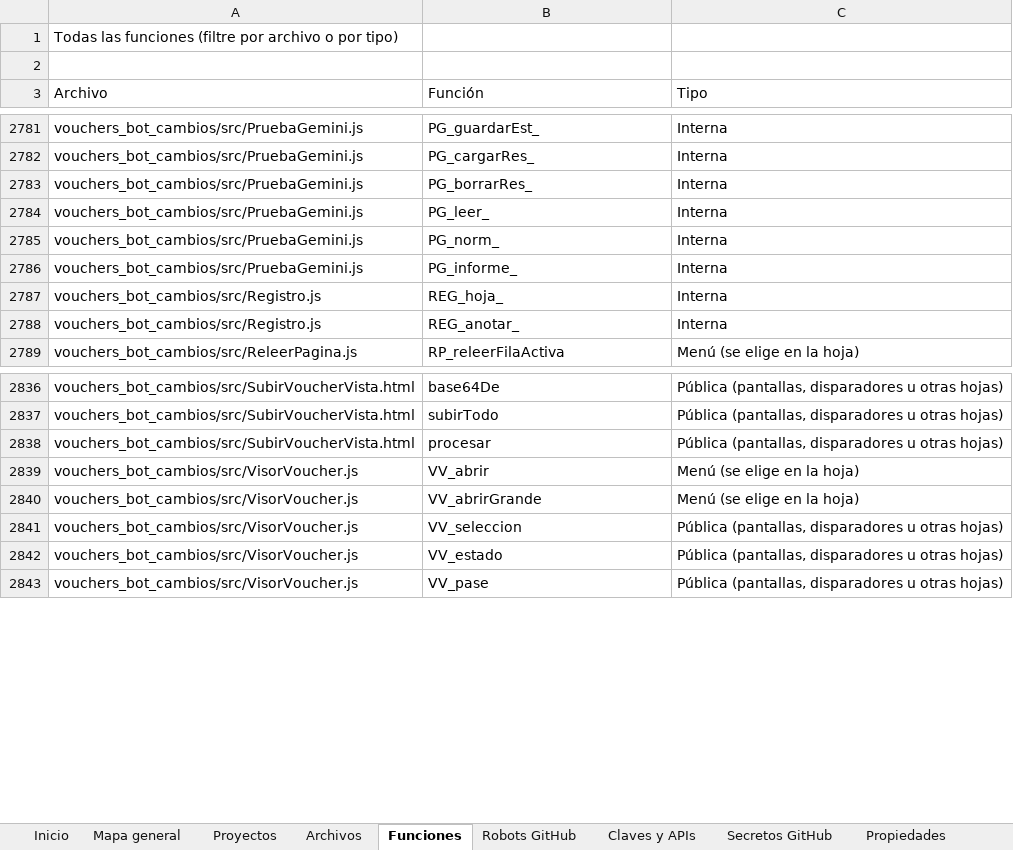
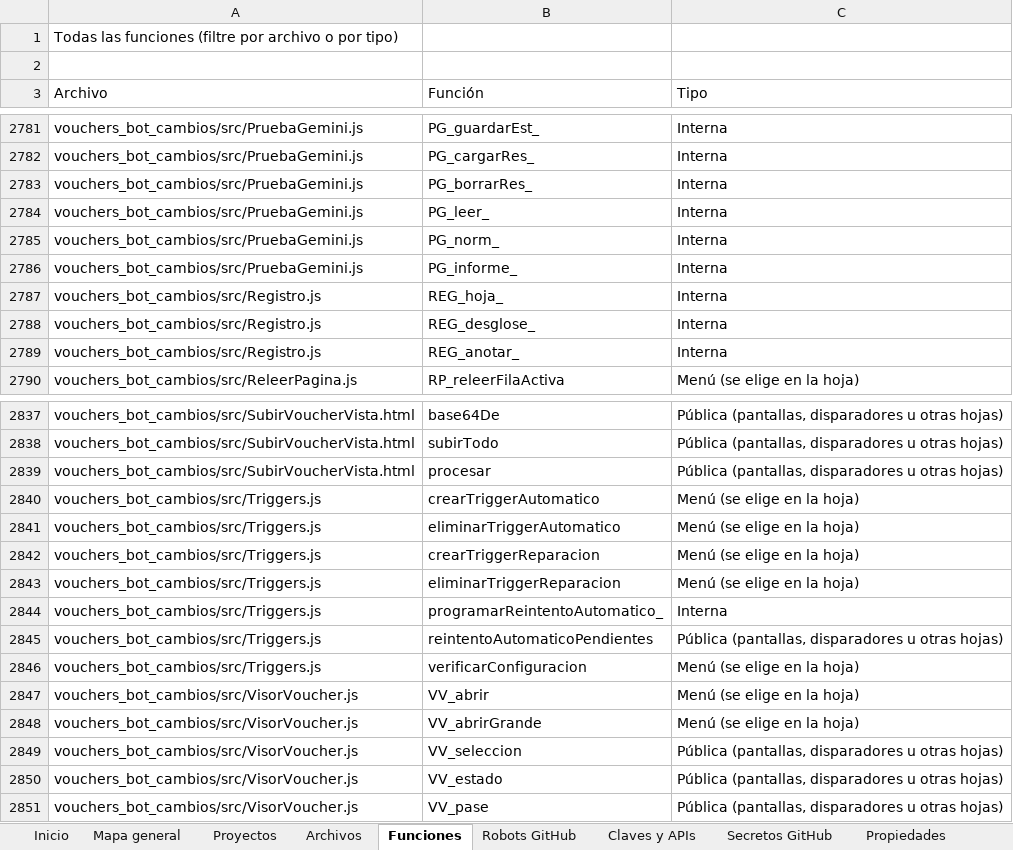
Before and after one commit to Aquivan/Claude, an Excel workbook: docs/MANUAL_DEL_PROYECTO.xlsx, sheet Funciones, drawn as a sheet; only a part is shown, gaps mark what is left out; values as stored, in another font and other column widths than the file's, no cell formats; the diff names each change by its address in the sheet, - before the commit and + after, or states it on an @@ line.

```diff
--- a/docs/MANUAL_DEL_PROYECTO.xlsx (sheet Funciones)
+++ b/docs/MANUAL_DEL_PROYECTO.xlsx (sheet Funciones)
+row 2788: vouchers_bot_cambios/src/Registro.js | REG_desglose_ | Interna
+row 2840: vouchers_bot_cambios/src/Triggers.js | crearTriggerAutomatico | Menú (se elige en la hoja)
+row 2841: vouchers_bot_cambios/src/Triggers.js | eliminarTriggerAutomatico | Menú (se elige en la hoja)
+row 2842: vouchers_bot_cambios/src/Triggers.js | crearTriggerReparacion | Menú (se elige en la hoja)
+row 2843: vouchers_bot_cambios/src/Triggers.js | eliminarTriggerReparacion | Menú (se elige en la hoja)
+row 2844: vouchers_bot_cambios/src/Triggers.js | programarReintentoAutomatico_ | Interna
+row 2845: vouchers_bot_cambios/src/Triggers.js | reintentoAutomaticoPendientes | Pública (pantallas, disparadores u otras hojas)
+row 2846: vouchers_bot_cambios/src/Triggers.js | verificarConfiguracion | Menú (se elige en la hoja)
```
Also changed, not shown: sheet Archivos, sheet Historial, sheet Inicio, cell formats, 9 other files.
